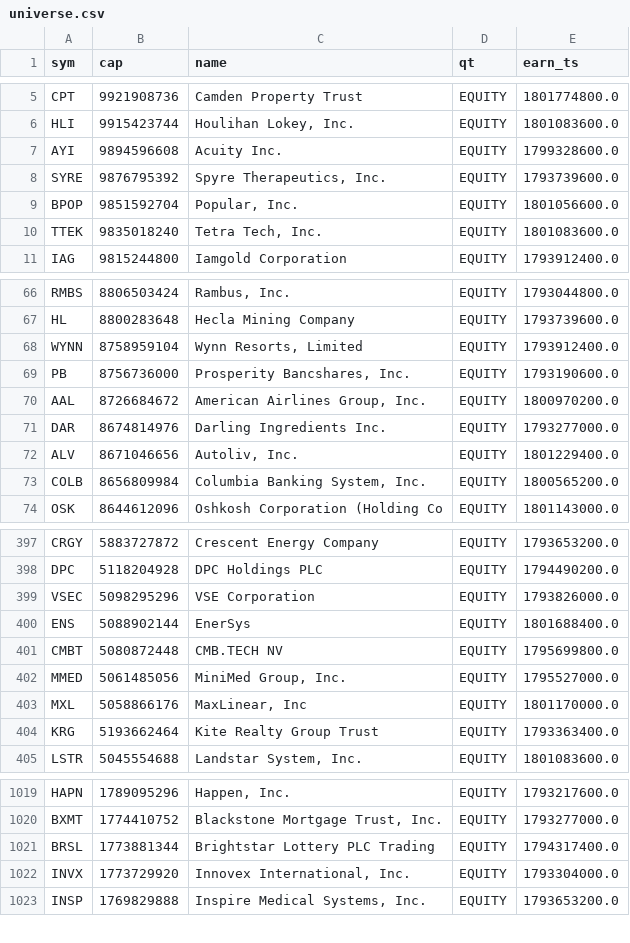
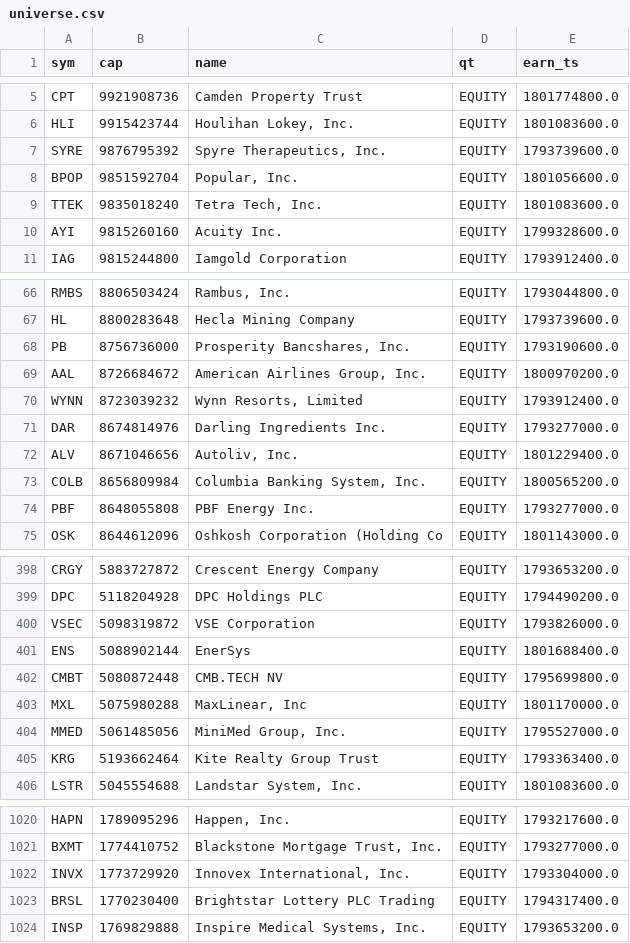
Before and after one commit to ben16stuart/RocketTrader, a CSV file: memory/ledger/universe.csv, drawn as a sheet; only a part is shown, gaps mark what is left out; the diff covers the shown part only.

```diff
--- a/memory/ledger/universe.csv
+++ b/memory/ledger/universe.csv
@@ -6,3 +6,2 @@ CPT,9921908736,Camden Property Trust,EQUITY,1801774800.0
 HLI,9915423744,"Houlihan Lokey, Inc.",EQUITY,1801083600.0
-AYI,9894596608,Acuity Inc.,EQUITY,1799328600.0
 SYRE,9876795392,"Spyre Therapeutics, Inc.",EQUITY,1793739600.0
@@ -10,2 +9,3 @@ BPOP,9851592704,"Popular, Inc.",EQUITY,1801056600.0
 TTEK,9835018240,"Tetra Tech, Inc.",EQUITY,1801083600.0
+AYI,9815260160,Acuity Inc.,EQUITY,1799328600.0
 IAG,9815244800,Iamgold Corporation,EQUITY,1793912400.0
@@ -67,5 +67,5 @@ RMBS,8806503424,"Rambus, Inc.",EQUITY,1793044800.0
 HL,8800283648,Hecla Mining Company,EQUITY,1793739600.0
-WYNN,8758959104,"Wynn Resorts, Limited",EQUITY,1793912400.0
 PB,8756736000,"Prosperity Bancshares, Inc.",EQUITY,1793190600.0
 AAL,8726684672,"American Airlines Group, Inc.",EQUITY,1800970200.0
+WYNN,8723039232,"Wynn Resorts, Limited",EQUITY,1793912400.0
 DAR,8674814976,Darling Ingredients Inc.,EQUITY,1793277000.0
@@ -73,2 +73,3 @@ ALV,8671046656,"Autoliv, Inc.",EQUITY,1801229400.0
 COLB,8656809984,"Columbia Banking System, Inc.",EQUITY,1800565200.0
+PBF,8648055808,PBF Energy Inc.,EQUITY,1793277000.0
 OSK,8644612096,Oshkosh Corporation (Holding Co,EQUITY,1801143000.0
@@ -398,7 +399,7 @@ CRGY,5883727872,Crescent Energy Company,EQUITY,1793653200.0
 DPC,5118204928,DPC Holdings PLC,EQUITY,1794490200.0
-VSEC,5098295296,VSE Corporation,EQUITY,1793826000.0
+VSEC,5098319872,VSE Corporation,EQUITY,1793826000.0
 ENS,5088902144,EnerSys,EQUITY,1801688400.0
 CMBT,5080872448,CMB.TECH NV,EQUITY,1795699800.0
+MXL,5075980288,"MaxLinear, Inc",EQUITY,1801170000.0
 MMED,5061485056,"MiniMed Group, Inc.",EQUITY,1795527000.0
-MXL,5058866176,"MaxLinear, Inc",EQUITY,1801170000.0
 KRG,5193662464,Kite Realty Group Trust,EQUITY,1793363400.0
@@ -1020,4 +1021,4 @@ HAPN,1789095296,"Happen, Inc.",EQUITY,1793217600.0
 BXMT,1774410752,"Blackstone Mortgage Trust, Inc.",EQUITY,1793277000.0
-BRSL,1773881344,Brightstar Lottery PLC Trading ,EQUITY,1794317400.0
 INVX,1773729920,"Innovex International, Inc.",EQUITY,1793304000.0
+BRSL,1770230400,Brightstar Lottery PLC Trading ,EQUITY,1794317400.0
 INSP,1769829888,"Inspire Medical Systems, Inc.",EQUITY,1793653200.0
```
Also changed, not shown: 9 added rows, 9 removed rows and 12 edited cells elsewhere in this file, memory/ledger/decisions.csv, 6 other files.
